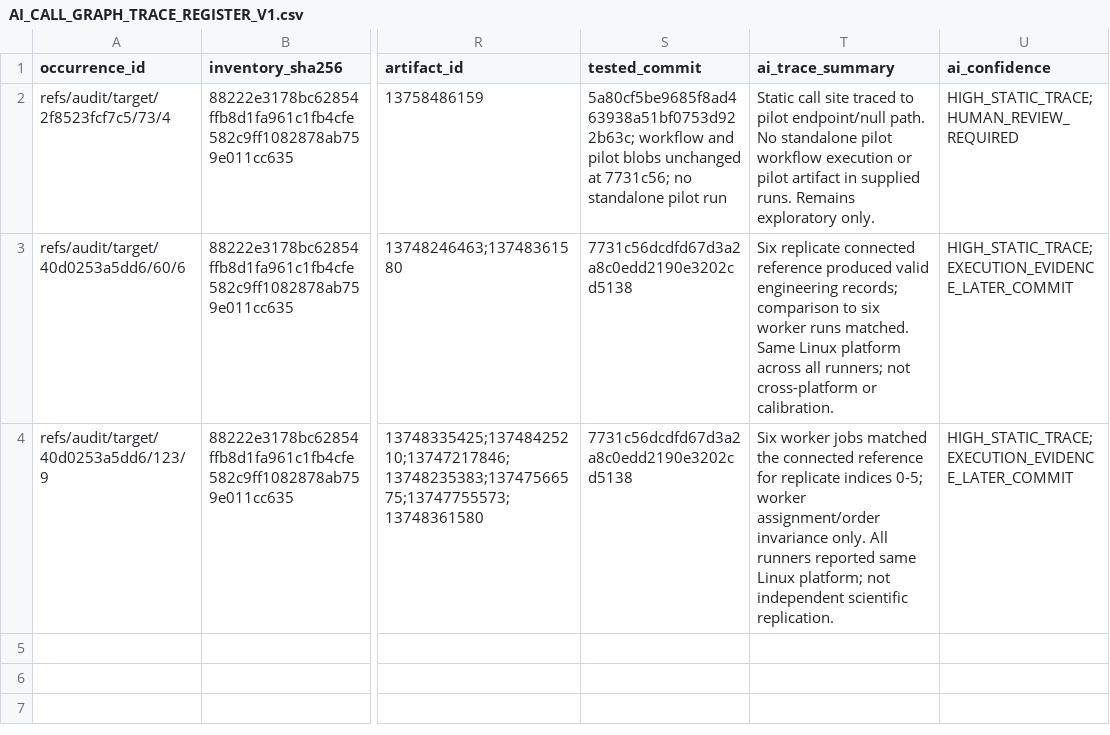
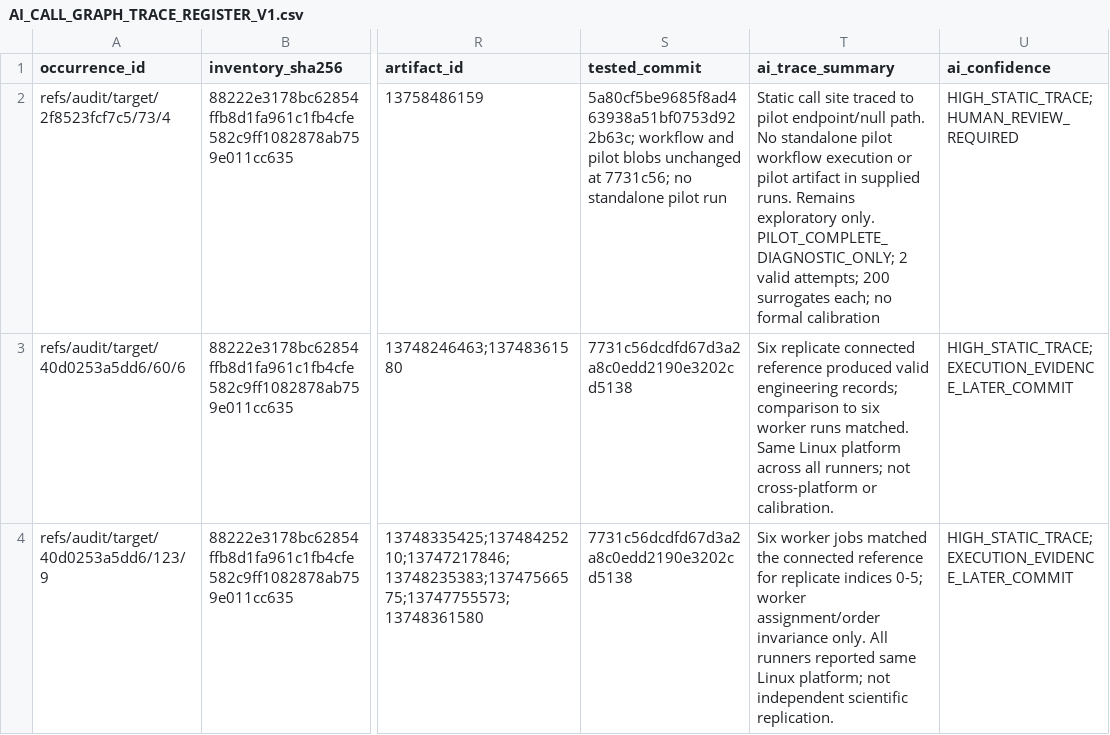
Before and after one commit to AhmedPeaRL/maximal-one, a CSV file: adjudication/AI_CALL_GRAPH_TRACE_REGISTER_V1.csv, drawn as a sheet; only a part is shown, gaps mark what is left out; the diff names each change by its address in the sheet, - before the commit and + after, or states it on an @@ line.

Commit message:
Update AI_CALL_GRAPH_TRACE_REGISTER_V1.csv with new data

```diff
--- a/adjudication/AI_CALL_GRAPH_TRACE_REGISTER_V1.csv
+++ b/adjudication/AI_CALL_GRAPH_TRACE_REGISTER_V1.csv
-T2 (ai_trace_summary): …exploratory only.
+T2 (ai_trace_summary): …exploratory only. PILOT_COMPLETE_DIAGNOSTIC_ONLY; 2 valid attempts; 200 surrogates each; no formal calibration
```
